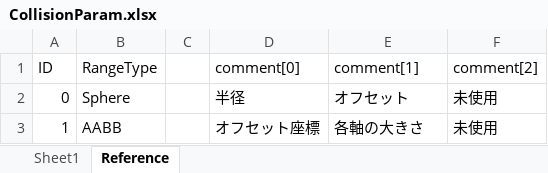
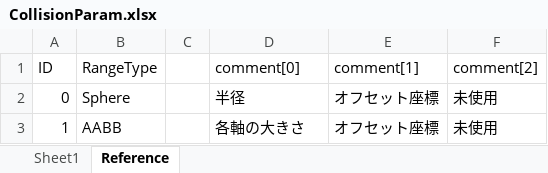
Before and after one commit to kana-bunbun/2nd_3DAction, an Excel workbook: DXLibProject_Start/Data/CSV/CollisionParam.xlsx, sheet Reference, drawn as a sheet; values as stored, in another font and other column widths than the file's, no borders; the diff names each change by its address in the sheet, - before the commit and + after, or states it on an @@ line.

```diff
--- a/DXLibProject_Start/Data/CSV/CollisionParam.xlsx (sheet Reference)
+++ b/DXLibProject_Start/Data/CSV/CollisionParam.xlsx (sheet Reference)
-E2 (comment[1]): オフセット
+E2 (comment[1]): オフセット座標
-D3 (comment[0]): オフセット座標
+D3 (comment[0]): 各軸の大きさ
-E3 (comment[1]): 各軸の大きさ
+E3 (comment[1]): オフセット座標
```
Also changed, not shown: sheet Sheet1, formulas that keep their value, DXLibProject_Start/Data/CSV/HealBottleModel.xlsx, 51 other files.
